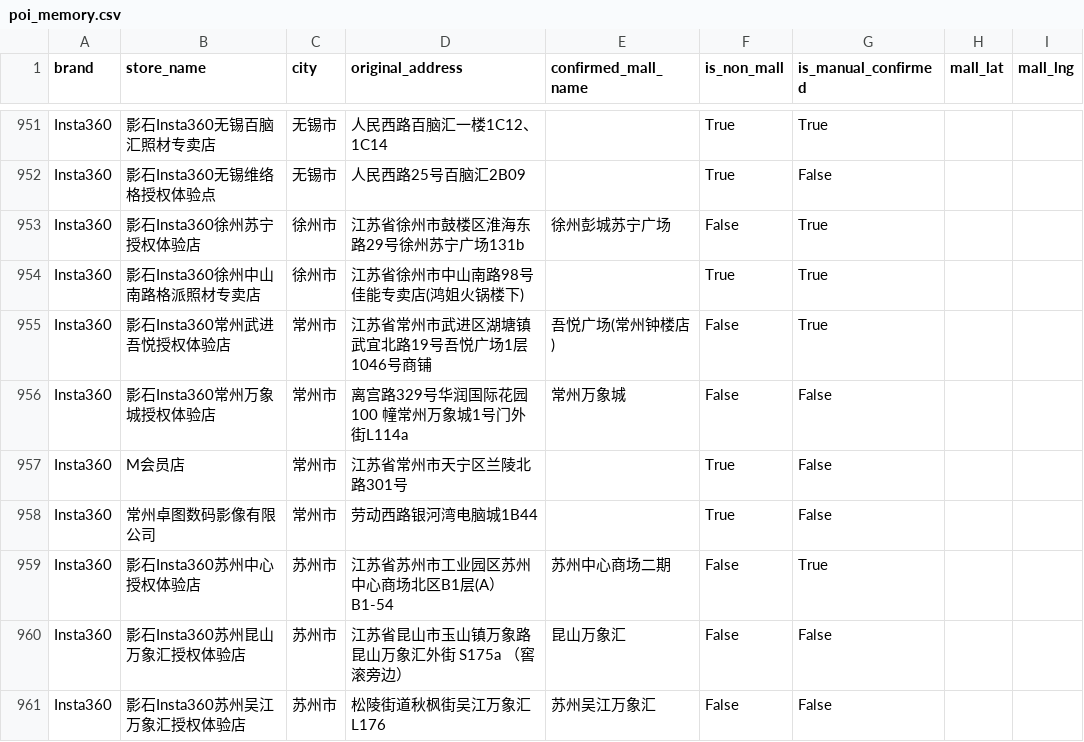
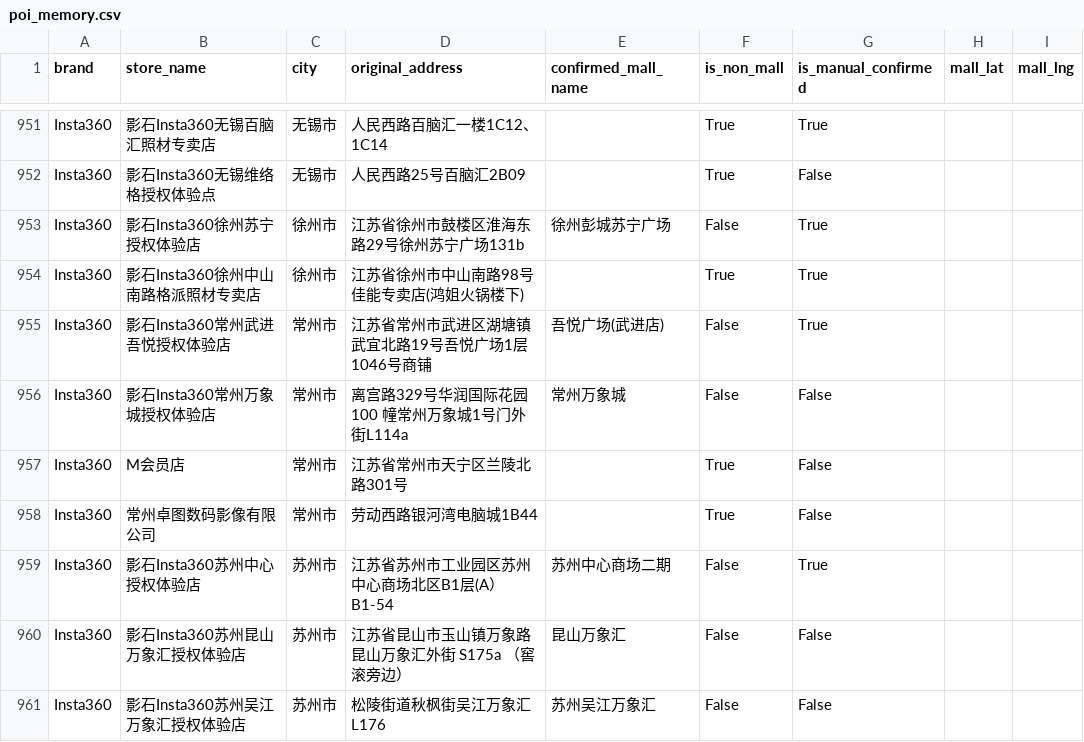
Before and after one commit to njrhts2kvv-star/StoreMap-China, a CSV file: poi_memory.csv, drawn as a sheet; only a part is shown, gaps mark what is left out; the diff covers the shown part only; the diff names each change by its address in the sheet, - before the commit and + after, or states it on an @@ line.

```diff
--- a/poi_memory.csv
+++ b/poi_memory.csv
-E955 (confirmed_mall_name): 吾悦广场(常州钟楼店)
+E955 (confirmed_mall_name): 吾悦广场(武进店)
```
Also changed, not shown: 8 edited cells elsewhere in this file, 35 other files.
